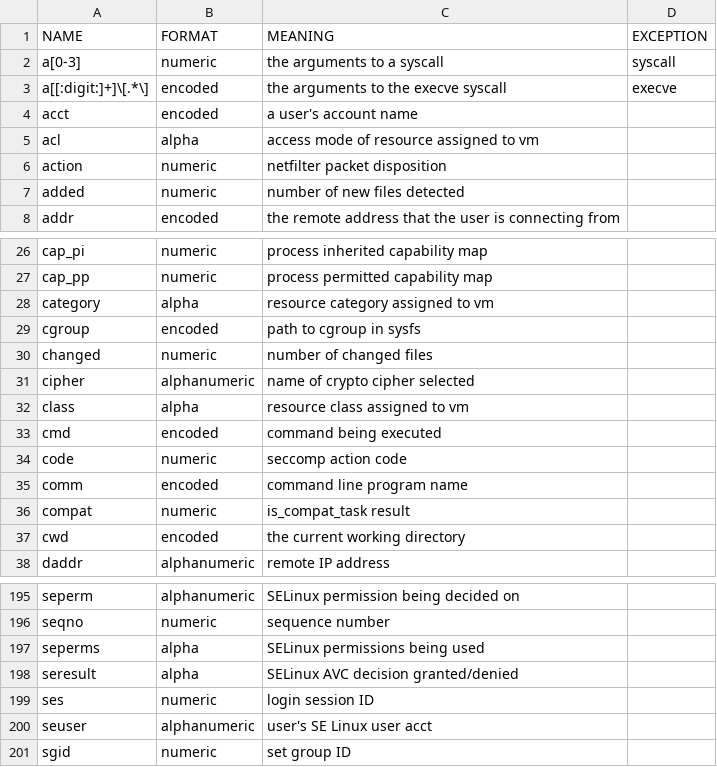
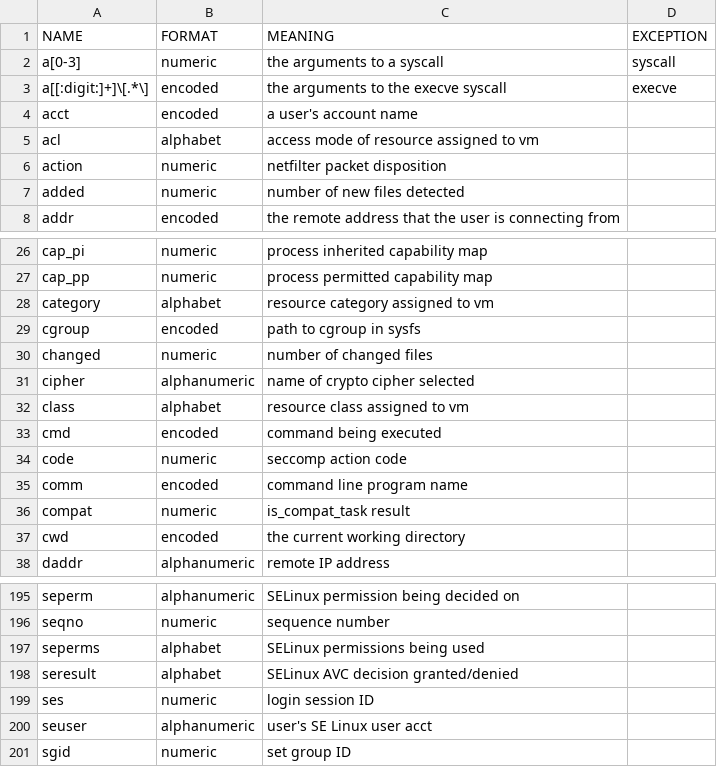
Before and after one commit to linux-audit/audit-documentation, a CSV file: specs/fields/field-dictionary.csv, drawn as a sheet; only a part is shown, gaps mark what is left out.

Commit message:
It was found that we had two factors with the same meaning, alpha and alphabet. Consolidated to alphabet since its meaning is more precise.

```diff
--- a/specs/fields/field-dictionary.csv
+++ b/specs/fields/field-dictionary.csv
@@ -4,3 +4,3 @@ a[[:digit:]+]\[.*\],encoded,the arguments to the execve syscall,execve
 acct,encoded,a user's account name,
-acl,alpha,access mode of resource assigned to vm,
+acl,alphabet,access mode of resource assigned to vm,
 action,numeric,netfilter packet disposition,
@@ -27,3 +27,3 @@ cap_pi,numeric,process inherited capability map,
 cap_pp,numeric,process permitted capability map,
-category,alpha,resource category assigned to vm,
+category,alphabet,resource category assigned to vm,
 cgroup,encoded,path to cgroup in sysfs,
@@ -31,3 +31,3 @@ changed,numeric,number of changed files,
 cipher,alphanumeric,name of crypto cipher selected,
-class,alpha,resource class assigned to vm,
+class,alphabet,resource class assigned to vm,
 cmd,encoded,command being executed,
@@ -196,4 +196,4 @@ seperm,alphanumeric,SELinux permission being decided on,
 seqno,numeric,sequence number,
-seperms,alpha,SELinux permissions being used,
-seresult,alpha,SELinux AVC decision granted/denied,
+seperms,alphabet,SELinux permissions being used,
+seresult,alphabet,SELinux AVC decision granted/denied,
 ses,numeric,login session ID,
```
